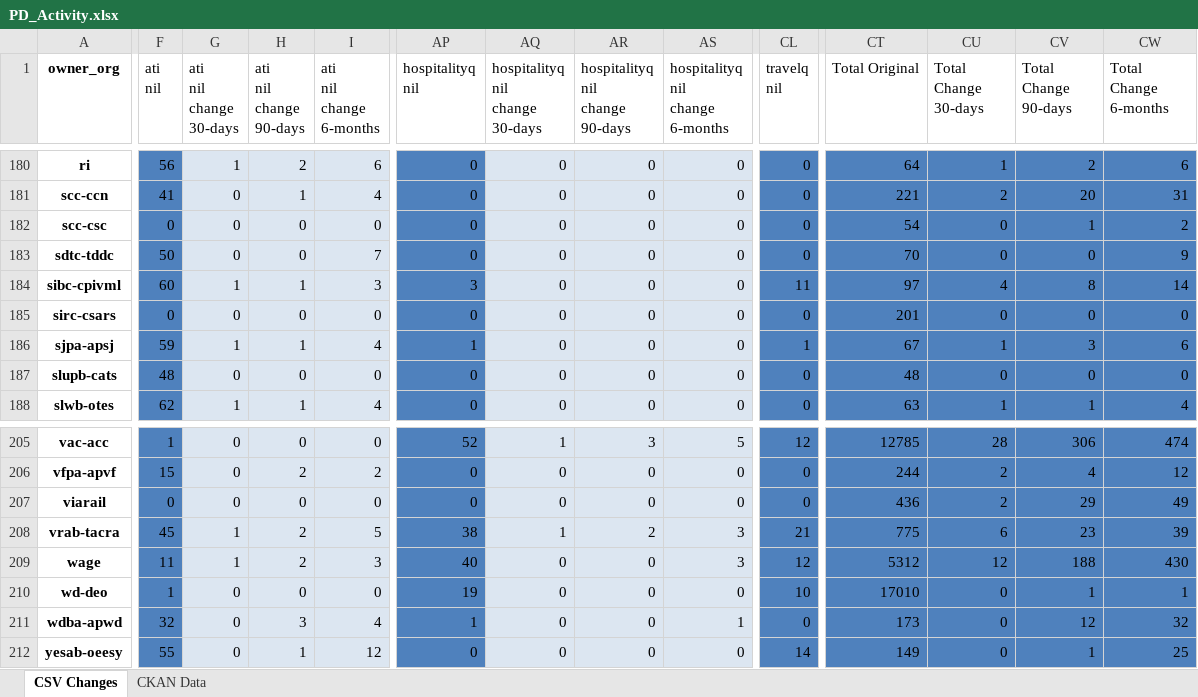
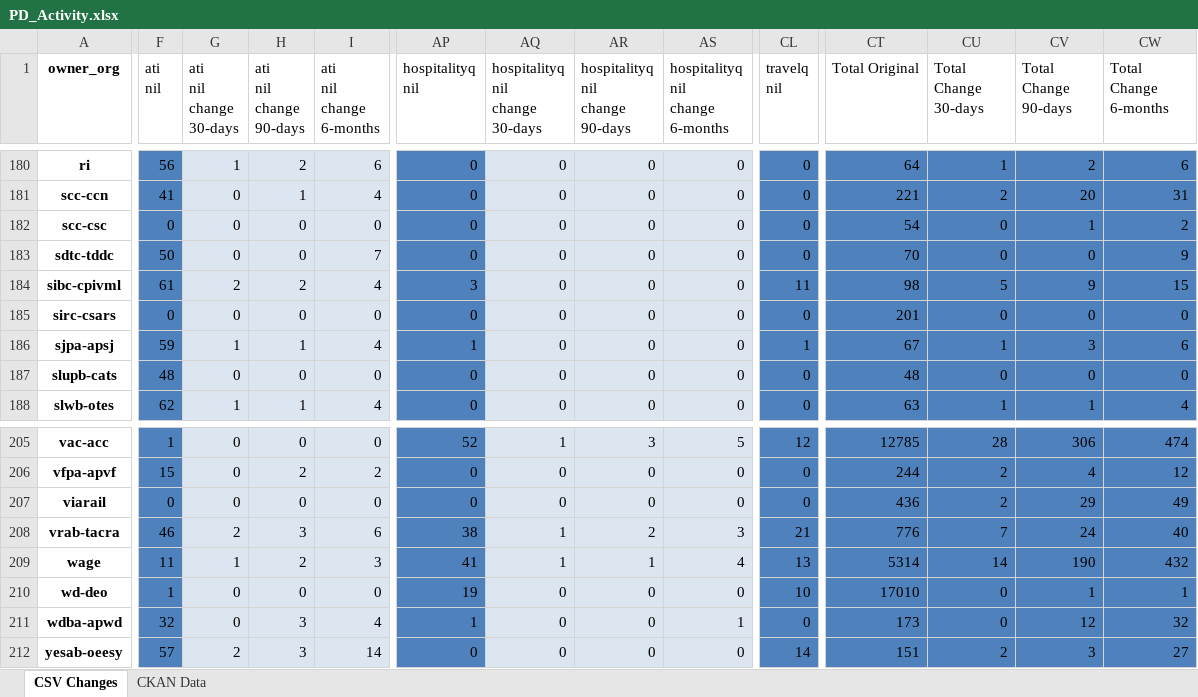
Before and after one commit to open-data/analytics-corporate-reporting, an Excel workbook: PD_CHANGES_RPT/PD_Activity.xlsx, sheet CSV Changes, drawn as a sheet; only a part is shown, gaps mark what is left out; values as stored, in another font and other column widths than the file's, no borders; the diff covers the shown part only; the diff names each change by its address in the sheet, - before the commit and + after, or states it on an @@ line.

```diff
--- a/PD_CHANGES_RPT/PD_Activity.xlsx (sheet CSV Changes)
+++ b/PD_CHANGES_RPT/PD_Activity.xlsx (sheet CSV Changes)
-F184 (ati nil): 60
+F184 (ati nil): 61
-G184 (ati nil change 30-days): 1
+G184 (ati nil change 30-days): 2
-H184 (ati nil change 90-days): 1
+H184 (ati nil change 90-days): 2
-I184 (ati nil change 6-months): 3
+I184 (ati nil change 6-months): 4
-CT184 (Total Original): 97
+CT184 (Total Original): 98
-CU184 (Total Change 30-days): 4
+CU184 (Total Change 30-days): 5
-CV184 (Total Change 90-days): 8
+CV184 (Total Change 90-days): 9
-CW184 (Total Change 6-months): 14
+CW184 (Total Change 6-months): 15
-F208 (ati nil): 45
+F208 (ati nil): 46
-G208 (ati nil change 30-days): 1
+G208 (ati nil change 30-days): 2
-H208 (ati nil change 90-days): 2
+H208 (ati nil change 90-days): 3
-I208 (ati nil change 6-months): 5
+I208 (ati nil change 6-months): 6
-CT208 (Total Original): 775
+CT208 (Total Original): 776
-CU208 (Total Change 30-days): 6
+CU208 (Total Change 30-days): 7
-CV208 (Total Change 90-days): 23
+CV208 (Total Change 90-days): 24
-CW208 (Total Change 6-months): 39
+CW208 (Total Change 6-months): 40
-AP209 (hospitalityq nil): 40
+AP209 (hospitalityq nil): 41
-AQ209 (hospitalityq nil change 30-days): 0
+AQ209 (hospitalityq nil change 30-days): 1
-AR209 (hospitalityq nil change 90-days): 0
+AR209 (hospitalityq nil change 90-days): 1
-AS209 (hospitalityq nil change 6-months): 3
+AS209 (hospitalityq nil change 6-months): 4
-CL209 (travelq nil): 12
+CL209 (travelq nil): 13
-CT209 (Total Original): 5312
+CT209 (Total Original): 5314
-CU209 (Total Change 30-days): 12
+CU209 (Total Change 30-days): 14
-CV209 (Total Change 90-days): 188
+CV209 (Total Change 90-days): 190
-CW209 (Total Change 6-months): 430
+CW209 (Total Change 6-months): 432
-F212 (ati nil): 55
+F212 (ati nil): 57
-G212 (ati nil change 30-days): 0
+G212 (ati nil change 30-days): 2
-H212 (ati nil change 90-days): 1
+H212 (ati nil change 90-days): 3
-I212 (ati nil change 6-months): 12
+I212 (ati nil change 6-months): 14
-CT212 (Total Original): 149
+CT212 (Total Original): 151
-CU212 (Total Change 30-days): 0
+CU212 (Total Change 30-days): 2
-CV212 (Total Change 90-days): 1
+CV212 (Total Change 90-days): 3
-CW212 (Total Change 6-months): 25
+CW212 (Total Change 6-months): 27
```
Also changed, not shown: 218 edited cells elsewhere in this sheet, sheet CKAN Data, 2 other files.
